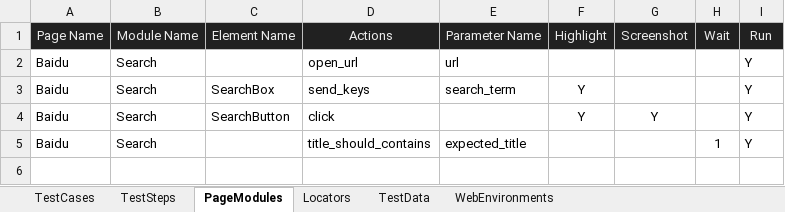
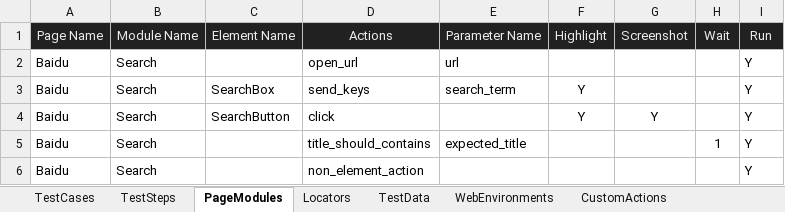
Before and after one commit to huangsx0213/e2e_test_framework, an Excel workbook: test_cases/web_test_cases.xlsx, sheet PageModules, drawn as a sheet; values as stored, in another font and other column widths than the file's, no borders; the diff names each change by its address in the sheet, - before the commit and + after, or states it on an @@ line.

Commit message:
add CustomActions

```diff
--- a/test_cases/web_test_cases.xlsx (sheet PageModules)
+++ b/test_cases/web_test_cases.xlsx (sheet PageModules)
+sheet tab: CustomActions
+row 6: Baidu | Search |  | non_element_action |  |  |  |  | Y
```
Also changed, not shown: sheet WebEnvironments, sheet TestCases, test_cases/e2e_test_cases.xlsx, 3 other files.
